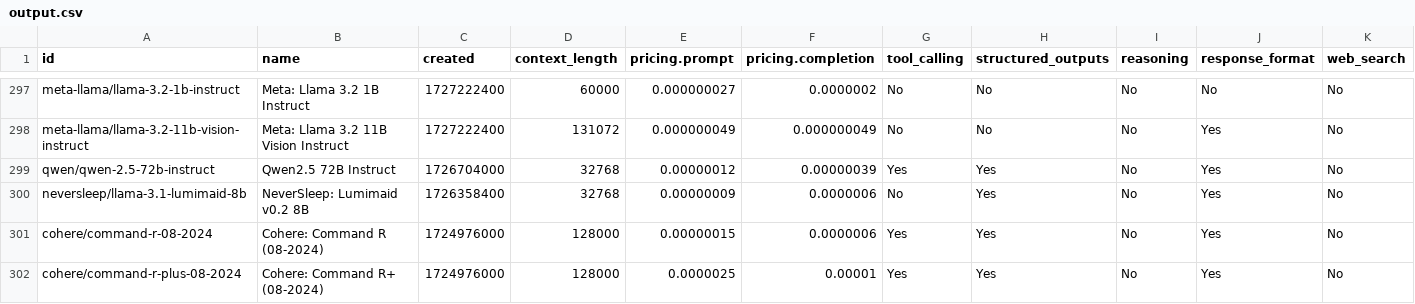
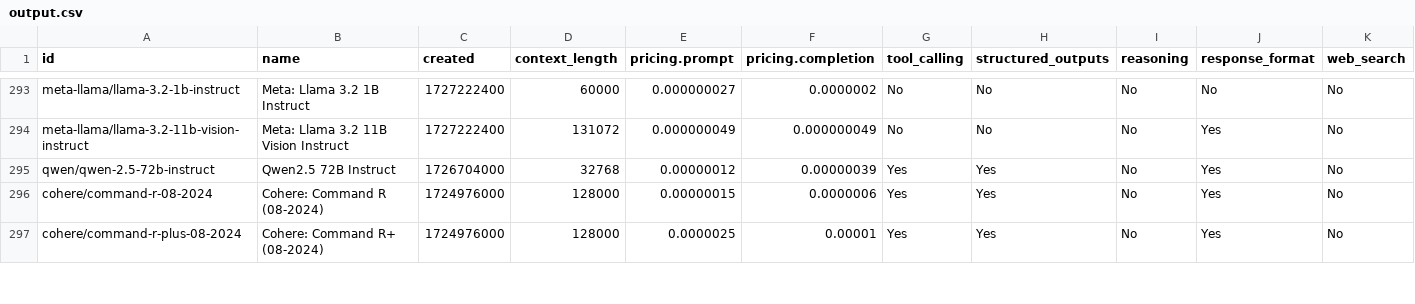
Before and after one commit to jvrck/openrouterlist, a CSV file: data/output.csv, drawn as a sheet; only a part is shown, gaps mark what is left out; removed rows and columns are numbered as before the commit, all else as after; the diff covers the shown part only; the diff names each change by its address in the sheet, - before the commit and + after, or states it on an @@ line.

```diff
--- a/data/output.csv
+++ b/data/output.csv
-row 300: neversleep/llama-3.1-lumimaid-8b | NeverSleep: Lumimaid v0.2 8B | 1726358400 | 32768 | 0.00000009 | 0.0000006 | No | Yes | No | Yes | No
```
Also changed, not shown: 2 added rows, 8 removed rows and 9 edited cells elsewhere in this file, 2 other files.
